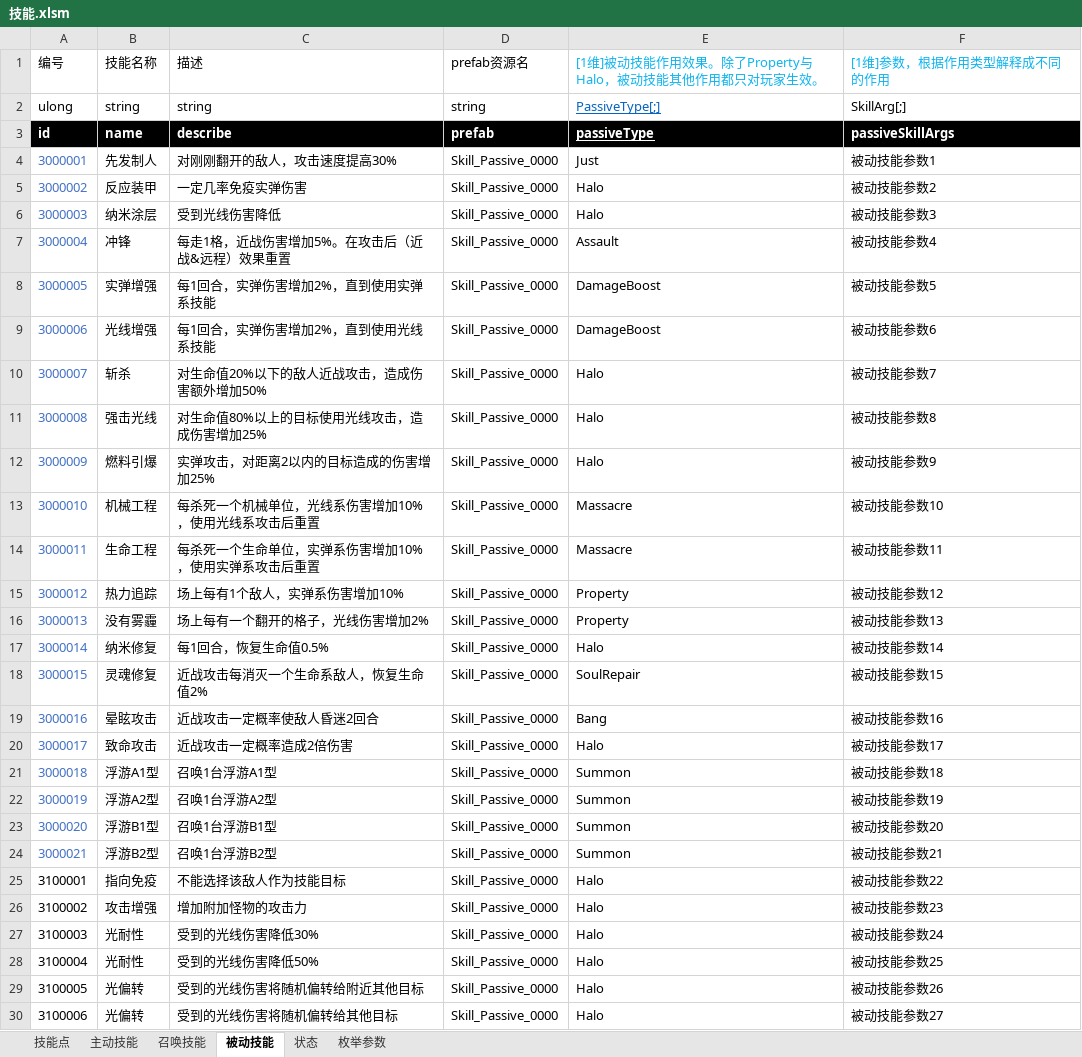
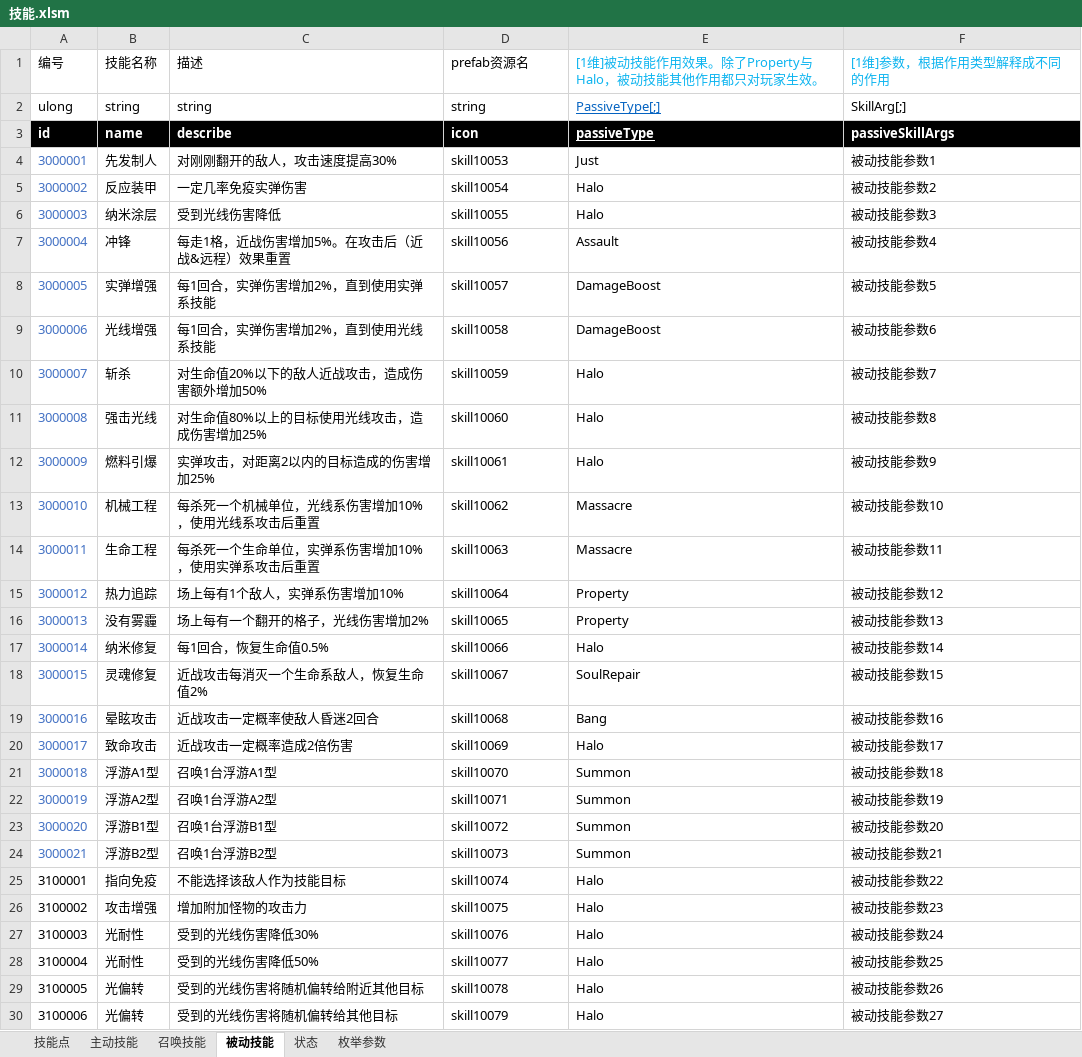
Before and after one commit to Canvastudio/Prometheus, an Excel workbook: Design/原始配置表/技能.xlsm, sheet 被动技能, drawn as a sheet; only a part is shown; values as stored, in another font and other column widths than the file's, no borders; conditional formats and table styles not drawn; the diff covers the shown part only; the diff names each change by its address in the sheet, - before the commit and + after, or states it on an @@ line.

```diff
--- a/Design/原始配置表/技能.xlsm (sheet 被动技能)
+++ b/Design/原始配置表/技能.xlsm (sheet 被动技能)
-D3: prefab
+D3: icon
-D4: Skill_Passive_0000
+D4: skill10053
-D5: Skill_Passive_0000
+D5: skill10054
-D6: Skill_Passive_0000
+D6: skill10055
-D7: Skill_Passive_0000
+D7: skill10056
-D8: Skill_Passive_0000
+D8: skill10057
-D9: Skill_Passive_0000
+D9: skill10058
-D10: Skill_Passive_0000
+D10: skill10059
-D11: Skill_Passive_0000
+D11: skill10060
-D12: Skill_Passive_0000
+D12: skill10061
-D13: Skill_Passive_0000
+D13: skill10062
-D14: Skill_Passive_0000
+D14: skill10063
-D15: Skill_Passive_0000
+D15: skill10064
-D16: Skill_Passive_0000
+D16: skill10065
-D17: Skill_Passive_0000
+D17: skill10066
-D18: Skill_Passive_0000
+D18: skill10067
-D19: Skill_Passive_0000
+D19: skill10068
-D20: Skill_Passive_0000
+D20: skill10069
-D21: Skill_Passive_0000
+D21: skill10070
-D22: Skill_Passive_0000
+D22: skill10071
-D23: Skill_Passive_0000
+D23: skill10072
-D24: Skill_Passive_0000
+D24: skill10073
-D25: Skill_Passive_0000
+D25: skill10074
-D26: Skill_Passive_0000
+D26: skill10075
-D27: Skill_Passive_0000
+D27: skill10076
-D28: Skill_Passive_0000
+D28: skill10077
-D29: Skill_Passive_0000
+D29: skill10078
-D30: Skill_Passive_0000
+D30: skill10079
```
Also changed, not shown: 46 edited cells elsewhere in this sheet, sheet 状态, sheet 主动技能, sheet 召唤技能, charts or pictures.
